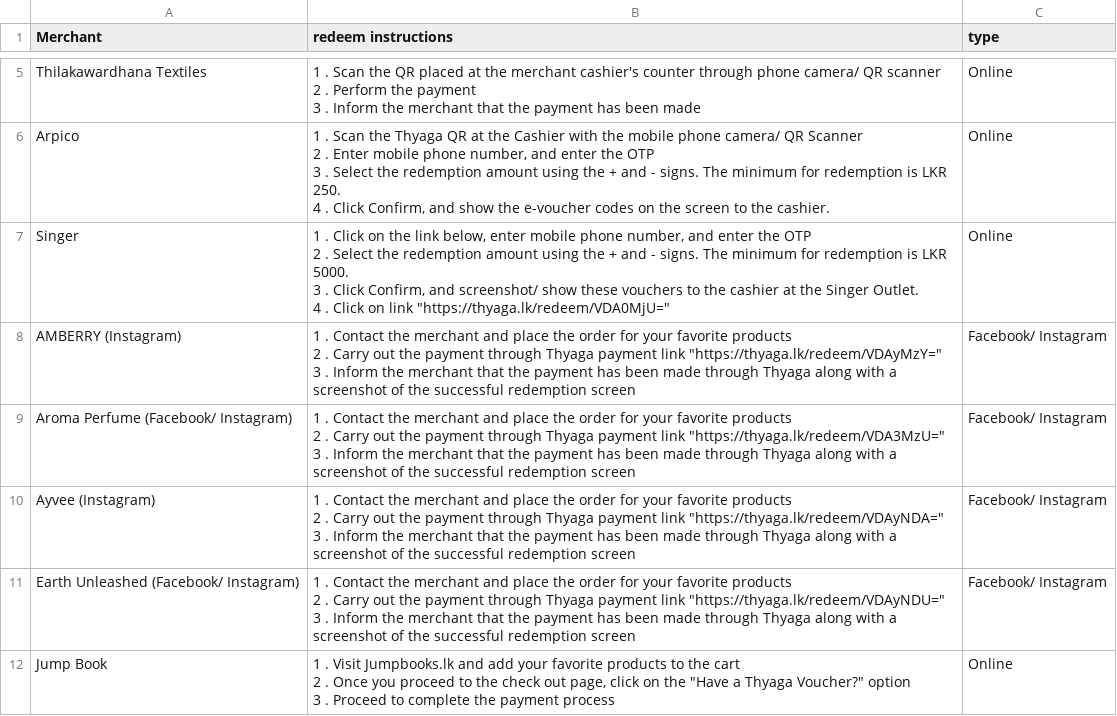
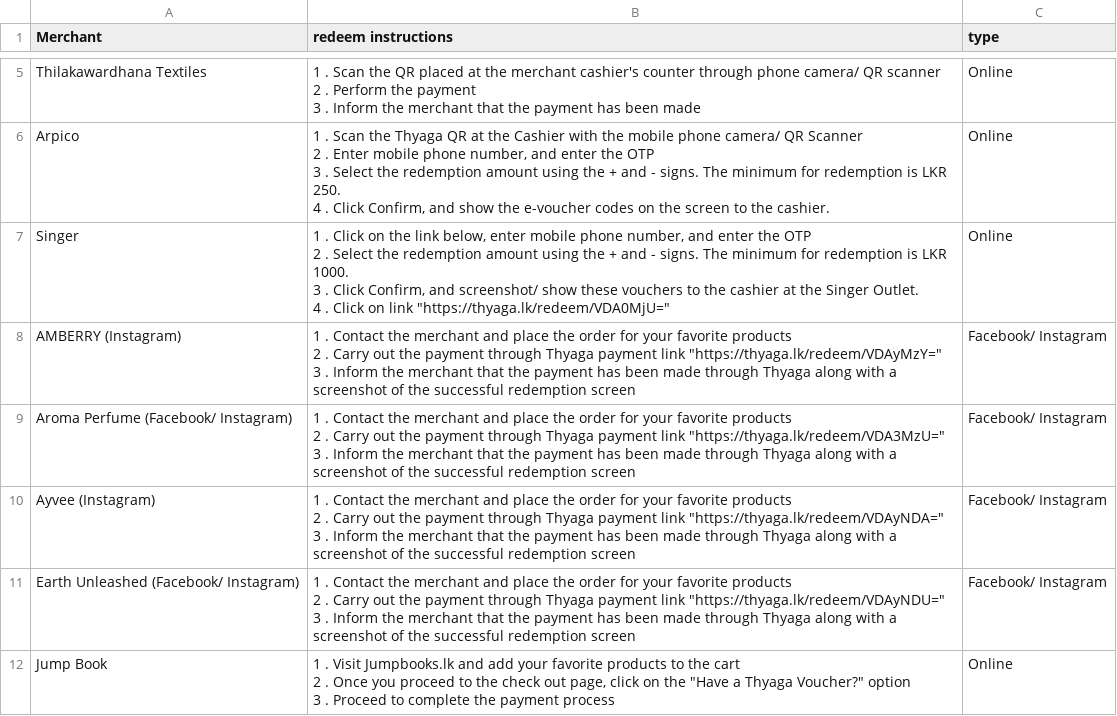
Before and after one commit to methupa-tg/tgCBrwTest, a CSV file: kb/special_redemptions.csv, drawn as a sheet; only a part is shown, gaps mark what is left out.

```diff
--- a/kb/special_redemptions.csv
+++ b/kb/special_redemptions.csv
@@ -37,9 +37,9 @@ Arpico,"1 . Scan the Thyaga QR at the Cashier with the mobile phone camera/ QR S
 ",Online
-Singer,"1 . Click on the link below, enter mobile phone number, and enter the OTP
-
-2 . Select the redemption amount using the + and - signs. The minimum for redemption is LKR 5000.
-
-3 . Click Confirm, and screenshot/ show these vouchers to the cashier at the Singer Outlet.
-
-4 . Click on link ""https://thyaga.lk/redeem/VDA0MjU=""",Online
+Singer,"1 . Click on the link below, enter mobile phone number, and enter the OTP
+
+2 . Select the redemption amount using the + and - signs. The minimum for redemption is LKR 1000.
+
+3 . Click Confirm, and screenshot/ show these vouchers to the cashier at the Singer Outlet.
+
+4 . Click on link ""https://thyaga.lk/redeem/VDA0MjU=""",Online
 AMBERRY (Instagram),"1 . Contact the merchant and place the order for your favorite products
```
Also changed, not shown: kb/Merchants426.csv, 4 other files.
